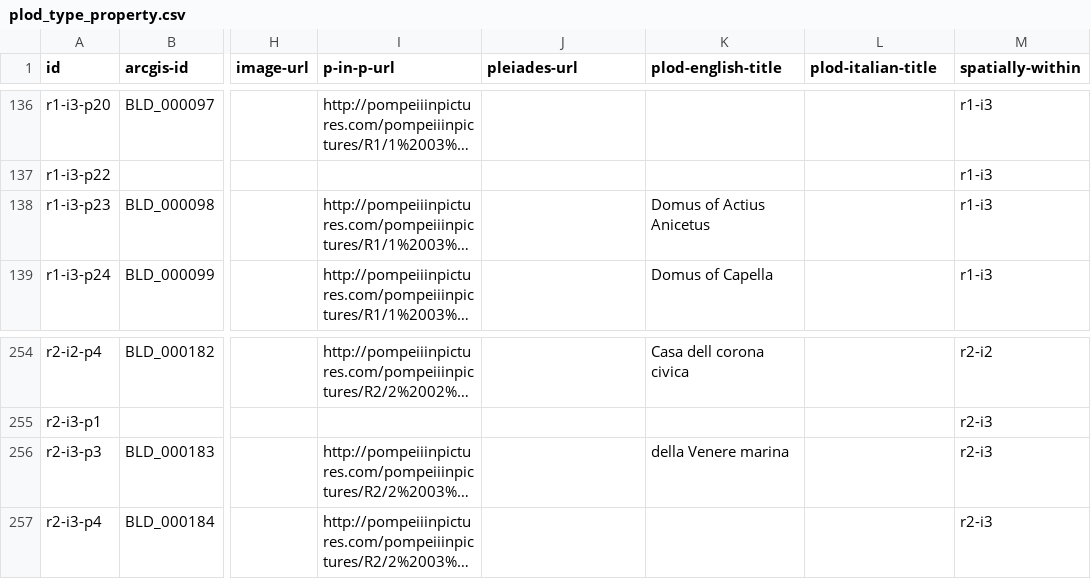
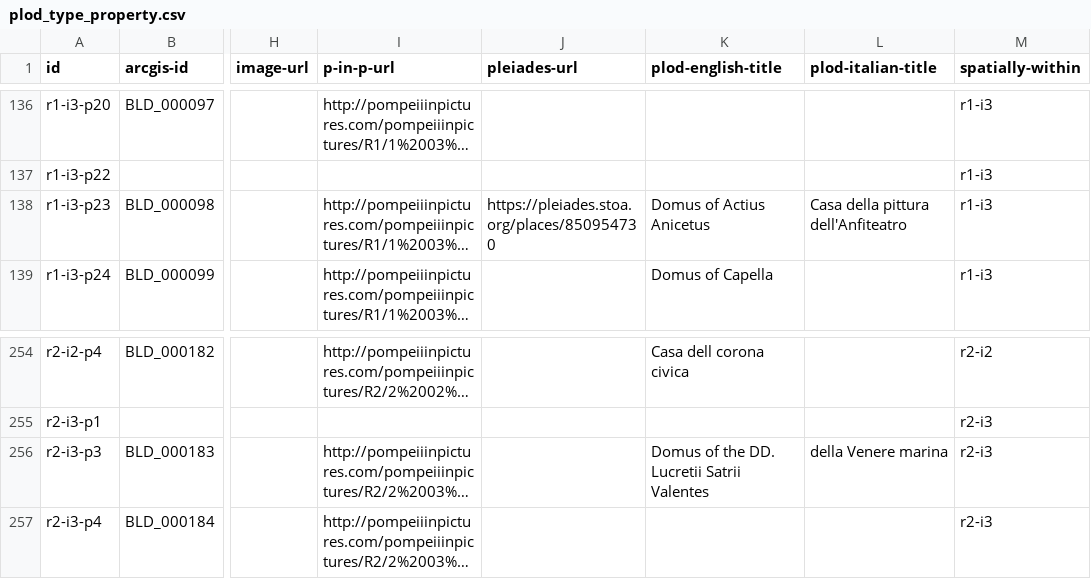
Before and after one commit to p-lod/p-lod-csv, a CSV file: plod_type_property.csv, drawn as a sheet; only a part is shown, gaps mark what is left out; long unchanged cells end in …; the diff names each change by its address in the sheet, - before the commit and + after, or states it on an @@ line.

```diff
--- a/plod_type_property.csv
+++ b/plod_type_property.csv
-J138 (pleiades-url): (empty)
+J138 (pleiades-url): https://pleiades.stoa.org/places/850954730
-L138 (plod-italian-title): (empty)
+L138 (plod-italian-title): Casa della pittura dell'Anfiteatro
-K256 (plod-english-title): della Venere marina
+K256 (plod-english-title): Domus of the DD. Lucretii Satrii Valentes
-L256 (plod-italian-title): (empty)
+L256 (plod-italian-title): della Venere marina
```
Also changed, not shown: plod_type_concept.csv.
